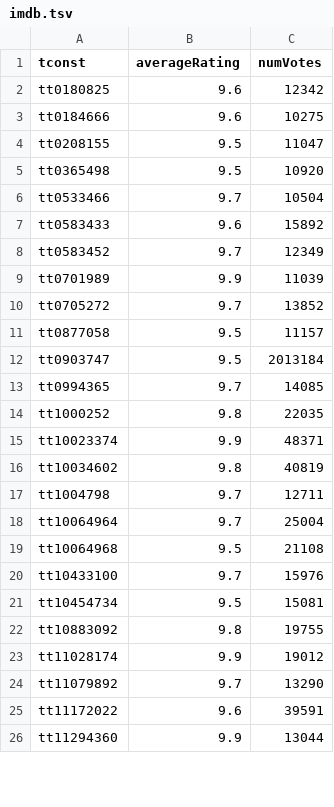
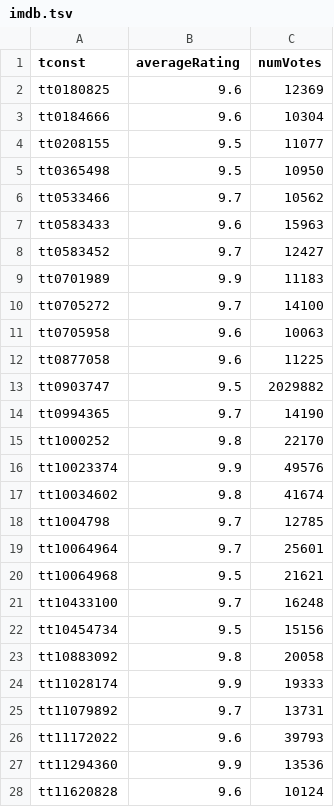
Before and after one commit to milankomaj/data, a TSV file: imdb/imdb.tsv, drawn as a sheet; only a part is shown; the diff covers the shown part only.

Commit message:
imdb

```diff
--- a/imdb/imdb.tsv
+++ b/imdb/imdb.tsv
@@ -1,26 +1,28 @@
 tconst	averageRating	numVotes
-tt0180825	9.6	12342
-tt0184666	9.6	10275
-tt0208155	9.5	11047
-tt0365498	9.5	10920
-tt0533466	9.7	10504
-tt0583433	9.6	15892
-tt0583452	9.7	12349
-tt0701989	9.9	11039
-tt0705272	9.7	13852
-tt0877058	9.5	11157
-tt0903747	9.5	2013184
-tt0994365	9.7	14085
-tt1000252	9.8	22035
-tt10023374	9.9	48371
-tt10034602	9.8	40819
-tt1004798	9.7	12711
-tt10064964	9.7	25004
-tt10064968	9.5	21108
-tt10433100	9.7	15976
-tt10454734	9.5	15081
-tt10883092	9.8	19755
-tt11028174	9.9	19012
-tt11079892	9.7	13290
-tt11172022	9.6	39591
-tt11294360	9.9	13044
+tt0180825	9.6	12369
+tt0184666	9.6	10304
+tt0208155	9.5	11077
+tt0365498	9.5	10950
+tt0533466	9.7	10562
+tt0583433	9.6	15963
+tt0583452	9.7	12427
+tt0701989	9.9	11183
+tt0705272	9.7	14100
+tt0705958	9.6	10063
+tt0877058	9.6	11225
+tt0903747	9.5	2029882
+tt0994365	9.7	14190
+tt1000252	9.8	22170
+tt10023374	9.9	49576
+tt10034602	9.8	41674
+tt1004798	9.7	12785
+tt10064964	9.7	25601
+tt10064968	9.5	21621
+tt10433100	9.7	16248
+tt10454734	9.5	15156
+tt10883092	9.8	20058
+tt11028174	9.9	19333
+tt11079892	9.7	13731
+tt11172022	9.6	39793
+tt11294360	9.9	13536
+tt11620828	9.6	10124
```
Also changed, not shown: 5 added rows, 1 removed row and 150 edited cells elsewhere in this file, imdb/numVotes_6+.tsv, imdb/numVotes_6+averageRating_9+.tsv, 1 other file.
